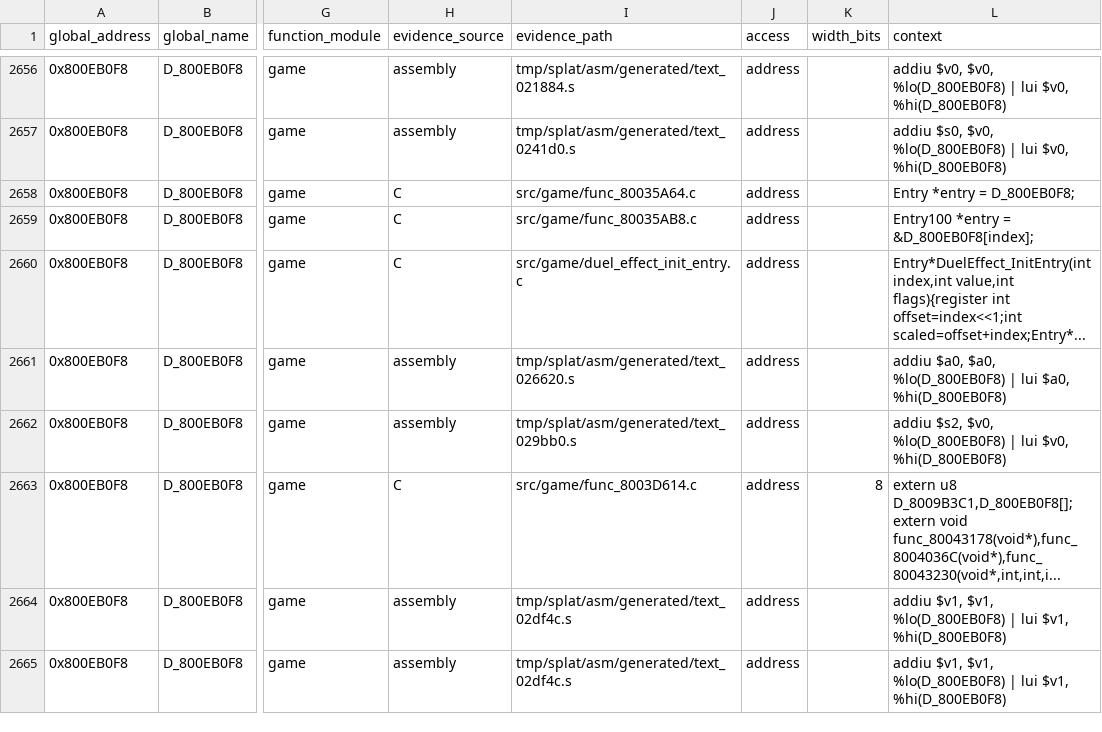
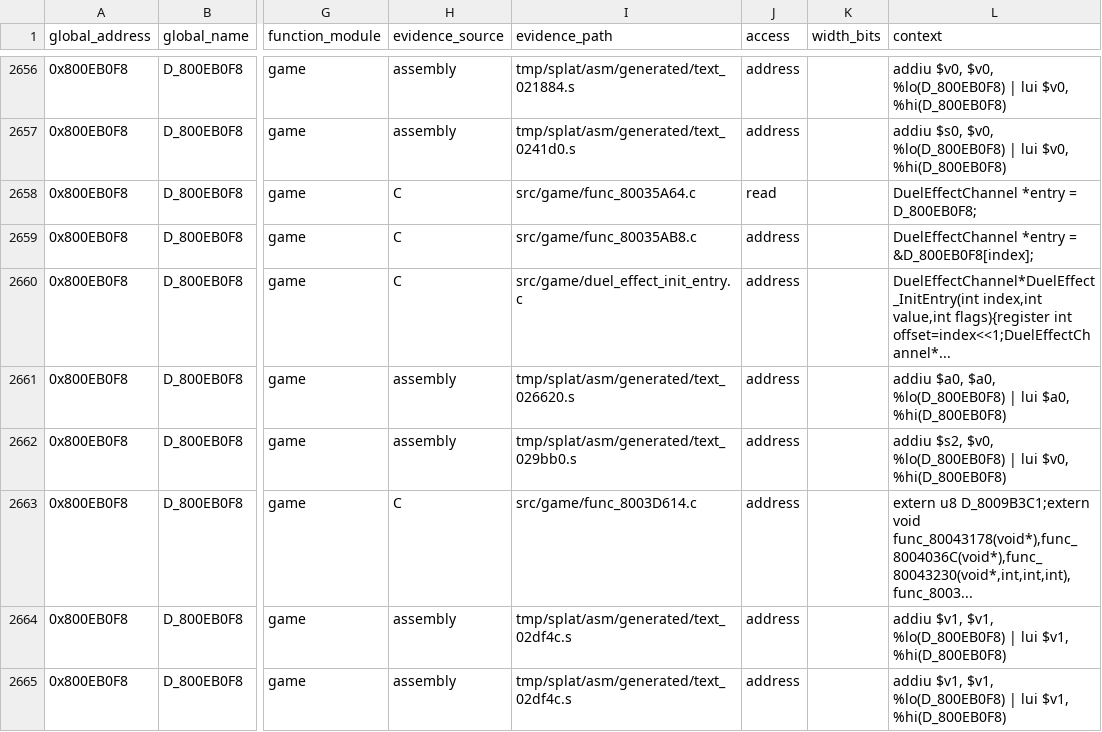
Before and after one commit to MaChInEgUn3/memories-decomp, a CSV file: notes/global-usage.csv, drawn as a sheet; only a part is shown, gaps mark what is left out; the diff covers the shown part only; the diff names each change by its address in the sheet, - before the commit and + after, or states it on an @@ line.

```diff
--- a/notes/global-usage.csv
+++ b/notes/global-usage.csv
-J2658 (access): address
+J2658 (access): read
-L2658 (context): Entry *entry = D_800EB0F8;
+L2658 (context): DuelEffectChannel *entry = D_800EB0F8;
-L2659 (context): Entry100 *entry = &D_800EB0F8[index];
+L2659 (context): DuelEffectChannel *entry = &D_800EB0F8[index];
-L2660 (context): Entry*DuelEffect_InitEntry(int index,int value,int flags){register int offset=index<<1;int scaled=offset+index;Entry*...
+L2660 (context): DuelEffectChannel*DuelEffect_InitEntry(int index,int value,int flags){register int offset=index<<1;DuelEffectChannel*...
-K2663 (width_bits): 8
+K2663 (width_bits): (empty)
-L2663 (context): extern u8 D_8009B3C1,D_800EB0F8[];extern void func_80043178(void*),func_8004036C(void*),func_80043230(void*,int,int,i...
+L2663 (context): extern u8 D_8009B3C1;extern void func_80043178(void*),func_8004036C(void*),func_80043230(void*,int,int,int),func_8003...
```
Also changed, not shown: 25 edited cells elsewhere in this file, 4 other files.
